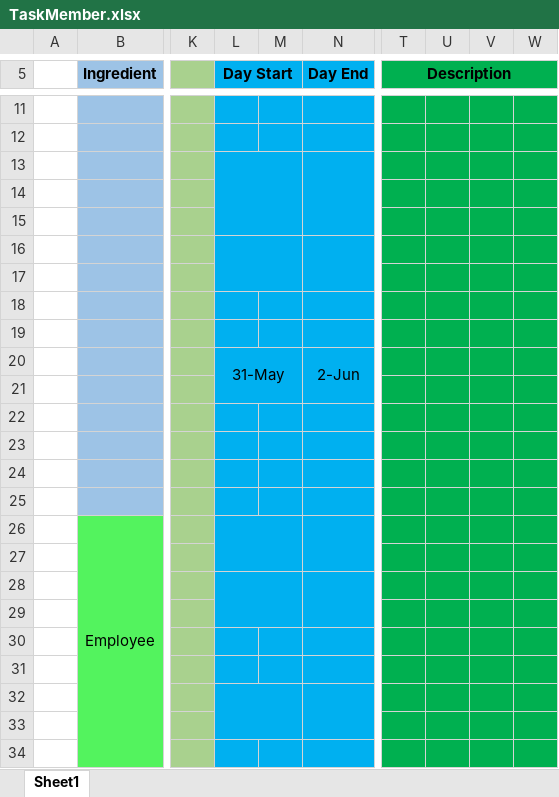
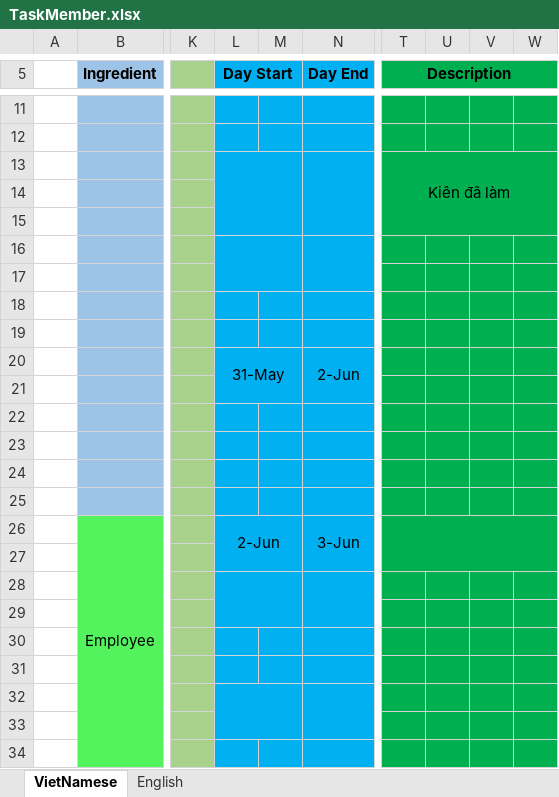
Before and after one commit to lengoctus/BusBooking_Project, an Excel workbook: Documents/TaskMember.xlsx, sheet VietNamese, drawn as a sheet; only a part is shown, gaps mark what is left out; values as stored, in another font and other column widths than the file's, no borders; charts and pictures not drawn; the diff names each change by its address in the sheet, - before the commit and + after, or states it on an @@ line.

```diff
--- a/Documents/TaskMember.xlsx (sheet VietNamese)
+++ b/Documents/TaskMember.xlsx (sheet VietNamese)
-sheet tab: Sheet1
+sheet tab: VietNamese
+sheet tab: English
-T13 (Description): (empty)
+T13 (Description): Kiên đã làm
+T13:W15 merged
-L26 (Day Start): (empty)
+L26 (Day Start): 2-Jun
-N26 (Day End): (empty)
+N26 (Day End): 3-Jun
+T26:W27 merged
```
Also changed, not shown: charts or pictures, 8 other files.
